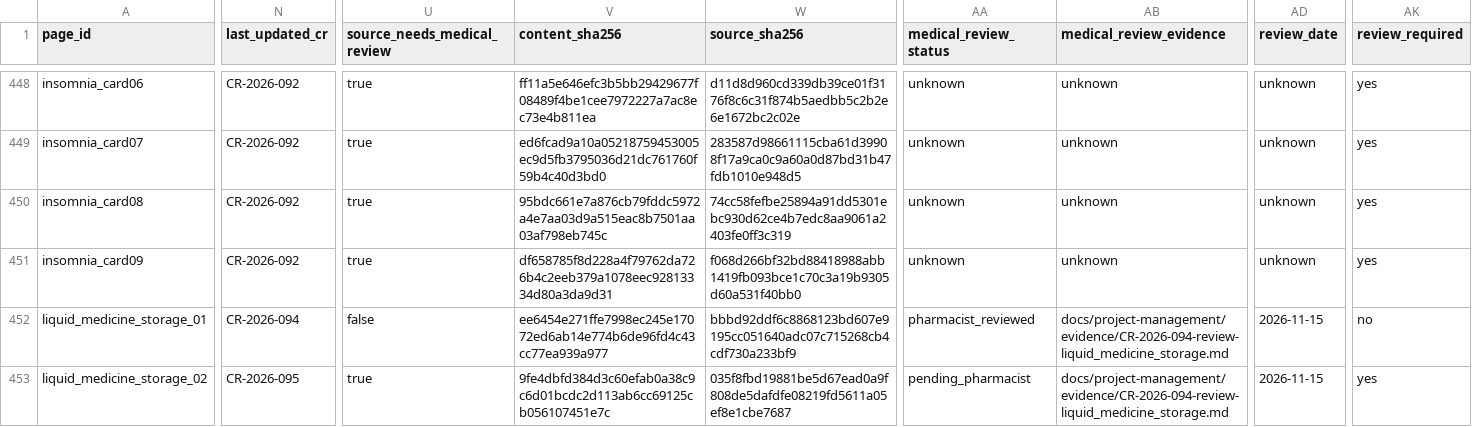
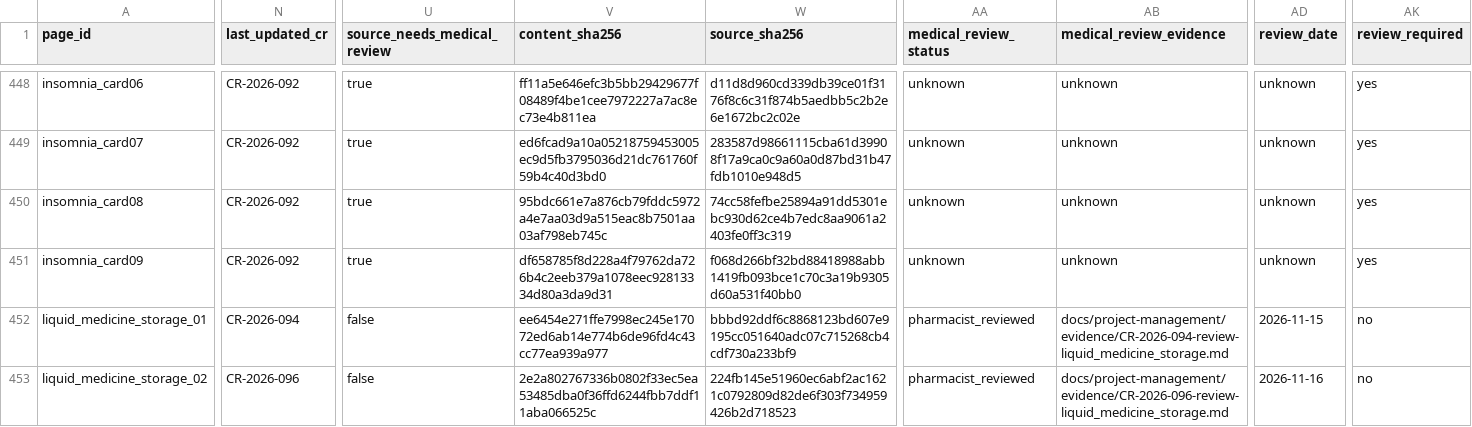
Before and after one commit to liaoweihung/pteduimg, a CSV file: docs/project-management/page-inventory.csv, drawn as a sheet; only a part is shown, gaps mark what is left out; the diff covers the shown part only; the diff names each change by its address in the sheet, - before the commit and + after, or states it on an @@ line.

```diff
--- a/docs/project-management/page-inventory.csv
+++ b/docs/project-management/page-inventory.csv
-N453 (last_updated_cr): CR-2026-095
+N453 (last_updated_cr): CR-2026-096
-U453 (source_needs_medical_review): true
+U453 (source_needs_medical_review): false
-V453 (content_sha256): 9fe4dbfd384d3c60efab0a38c9c6d01bcdc2d113ab6cc69125cb056107451e7c
+V453 (content_sha256): 2e2a802767336b0802f33ec5ea53485dba0f36ffd6244fbb7ddf11aba066525c
-W453 (source_sha256): 035f8fbd19881be5d67ead0a9f808de5dafdfe08219fd5611a05ef8e1cbe7687
+W453 (source_sha256): 224fb145e51960ec6abf2ac1621c0792809d82de6f303f734959426b2d718523
-AA453 (medical_review_status): pending_pharmacist
+AA453 (medical_review_status): pharmacist_reviewed
-AB453 (medical_review_evidence): docs/project-management/evidence/CR-2026-094-review-liquid_medicine_storage.md
+AB453 (medical_review_evidence): docs/project-management/evidence/CR-2026-096-review-liquid_medicine_storage.md
-AD453 (review_date): 2026-11-15
+AD453 (review_date): 2026-11-16
-AK453 (review_required): yes
+AK453 (review_required): no
```
Also changed, not shown: 1 edited cell elsewhere in this file, docs/project-management/change-requests.csv, 2 other files.
